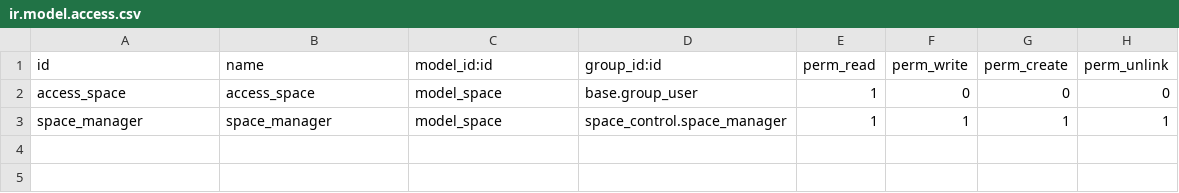
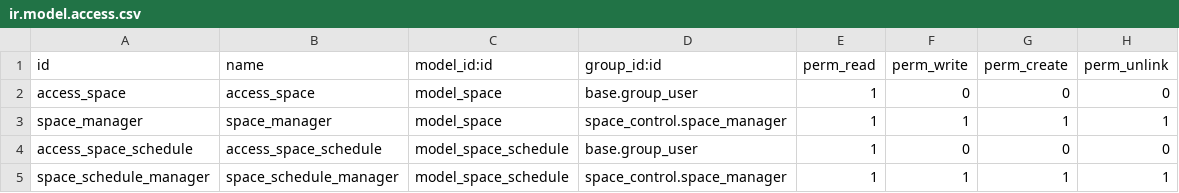
Before and after one commit to AfroMonkey/space_control, a CSV file: security/ir.model.access.csv, drawn as a sheet.

Commit message:
[ADD] space.schedule

```diff
--- a/security/ir.model.access.csv
+++ b/security/ir.model.access.csv
@@ -3 +3,3 @@ access_space,access_space,model_space,base.group_user,1,0,0,0
 space_manager,space_manager,model_space,space_control.space_manager,1,1,1,1
+access_space_schedule,access_space_schedule,model_space_schedule,base.group_user,1,0,0,0
+space_schedule_manager,space_schedule_manager,model_space_schedule,space_control.space_manager,1,1,1,1
```
Also changed, not shown: 11 other files.
